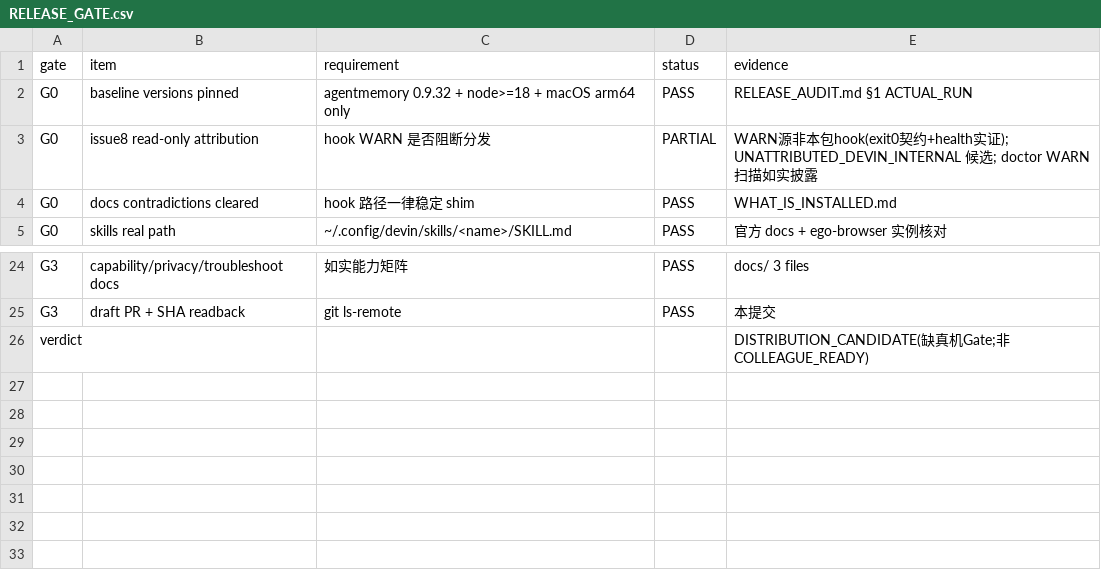
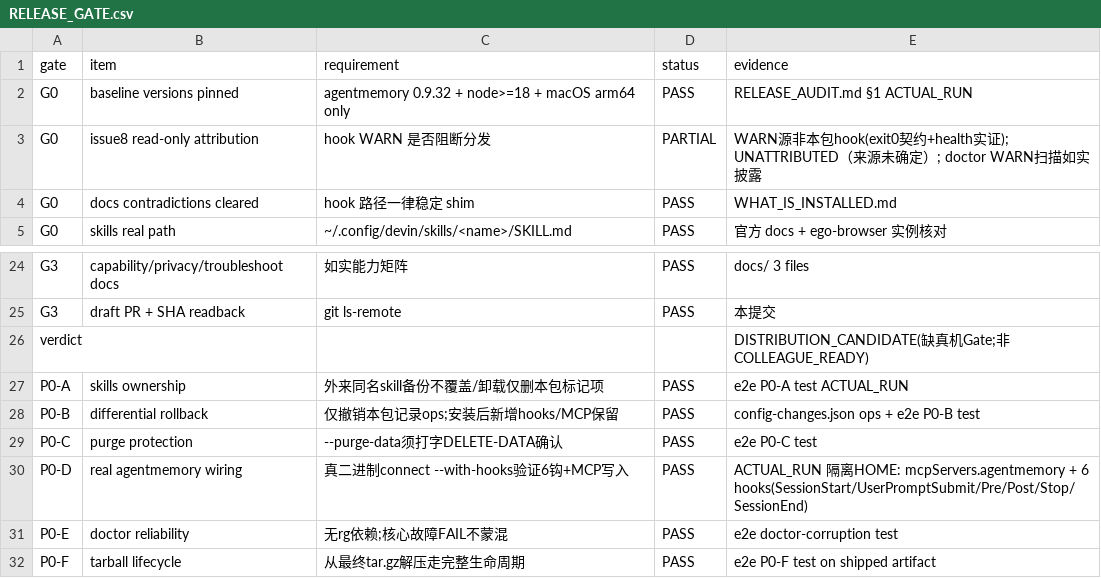
Before and after one commit to xiwei9871/agent-remote-poc, a CSV file: docs/distribution/RELEASE_GATE.csv, drawn as a sheet; only a part is shown, gaps mark what is left out.

Commit message:
PR#10 review remediation: six P0 release-safety fixes (Issue #9)
- P0-A skills ownership: foreign same-name skills backed up aside, never
  overwritten; .agent-learning-owned marker + hash tracks ours; uninstall
  removes only marked+unmodified, user-modified moved aside, unmarked
  untouched.
- P0-B differential rollback: install records ops to config-changes.json
  (accumulating); rollback undoes only recorded changes — repoint restored
  only if original script still exists (dead path removes the entry),
  post-install colleague hooks/MCP preserved. Full-file .bak still kept.
- P0-C memory DB: --purge-data requires typed DELETE-DATA confirmation.
- P0-D real deps: verified with the real agentmemory@0.9.32 binary on
  isolated HOME — `connect devin --with-hooks` writes mcpServers +
  all 6 hooks. Bare `connect` only writes mcpServers → installer now uses
  --with-hooks (was silently dropping the capture hooks).
- P0-E doctor: rg dependency removed; core failures (bundle hash, wiring,
  MCP, daemon, E03, Stop) now FAIL instead of PARTIAL.
- P0-F: e2e runs the full lifecycle from the shipped tar.gz itself.
- Issue #8 wording corrected to source-UNDETERMINED (no internal-blame
  claim). Tests 8/8 -> 12/12. Tarball rebuilt: sha256 1d3f3434…

```diff
--- a/docs/distribution/RELEASE_GATE.csv
+++ b/docs/distribution/RELEASE_GATE.csv
@@ -2,3 +2,3 @@ gate,item,requirement,status,evidence
 G0,baseline versions pinned,agentmemory 0.9.32 + node>=18 + macOS arm64 only,PASS,RELEASE_AUDIT.md §1 ACTUAL_RUN
-G0,issue8 read-only attribution,hook WARN 是否阻断分发,PARTIAL,WARN源非本包hook(exit0契约+health实证); UNATTRIBUTED_DEVIN_INTERNAL 候选; doctor WARN扫描如实披露
+G0,issue8 read-only attribution,hook WARN 是否阻断分发,PARTIAL,WARN源非本包hook(exit0契约+health实证); UNATTRIBUTED（来源未确定）; doctor WARN扫描如实披露
 G0,docs contradictions cleared,hook 路径一律稳定 shim,PASS,WHAT_IS_INSTALLED.md
@@ -26 +26,7 @@ G3,draft PR + SHA readback,git ls-remote,PASS,本提交
 verdict,,,,DISTRIBUTION_CANDIDATE(缺真机Gate;非COLLEAGUE_READY)
+P0-A,skills ownership,外来同名skill备份不覆盖/卸载仅删本包标记项,PASS,e2e P0-A test ACTUAL_RUN
+P0-B,differential rollback,仅撤销本包记录ops;安装后新增hooks/MCP保留,PASS,config-changes.json ops + e2e P0-B test
+P0-C,purge protection,--purge-data须打字DELETE-DATA确认,PASS,e2e P0-C test
+P0-D,real agentmemory wiring,真二进制connect --with-hooks验证6钩+MCP写入,PASS,ACTUAL_RUN 隔离HOME: mcpServers.agentmemory + 6 hooks(SessionStart/UserPromptSubmit/Pre/Post/Stop/SessionEnd)
+P0-E,doctor reliability,无rg依赖;核心故障FAIL不蒙混,PASS,e2e doctor-corruption test
+P0-F,tarball lifecycle,从最终tar.gz解压走完整生命周期,PASS,e2e P0-F test on shipped artifact
```
Also changed, not shown: 10 other files.
